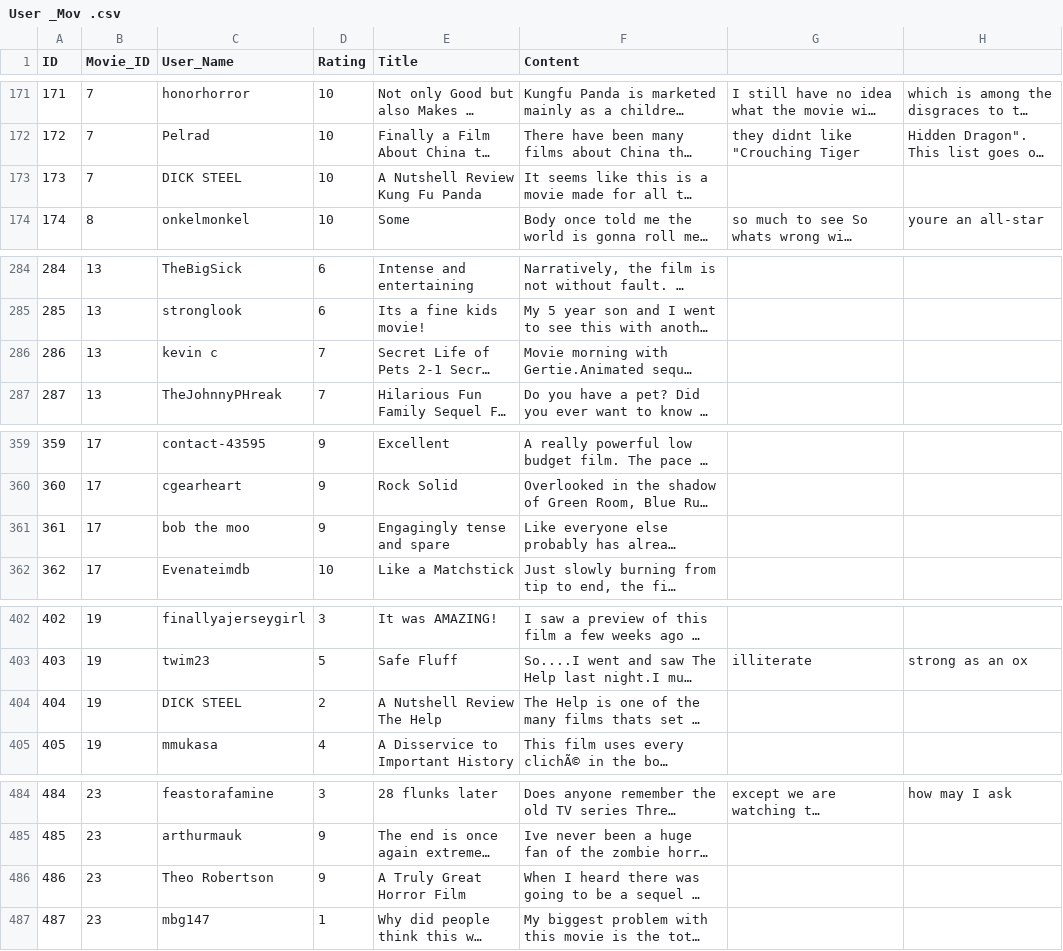
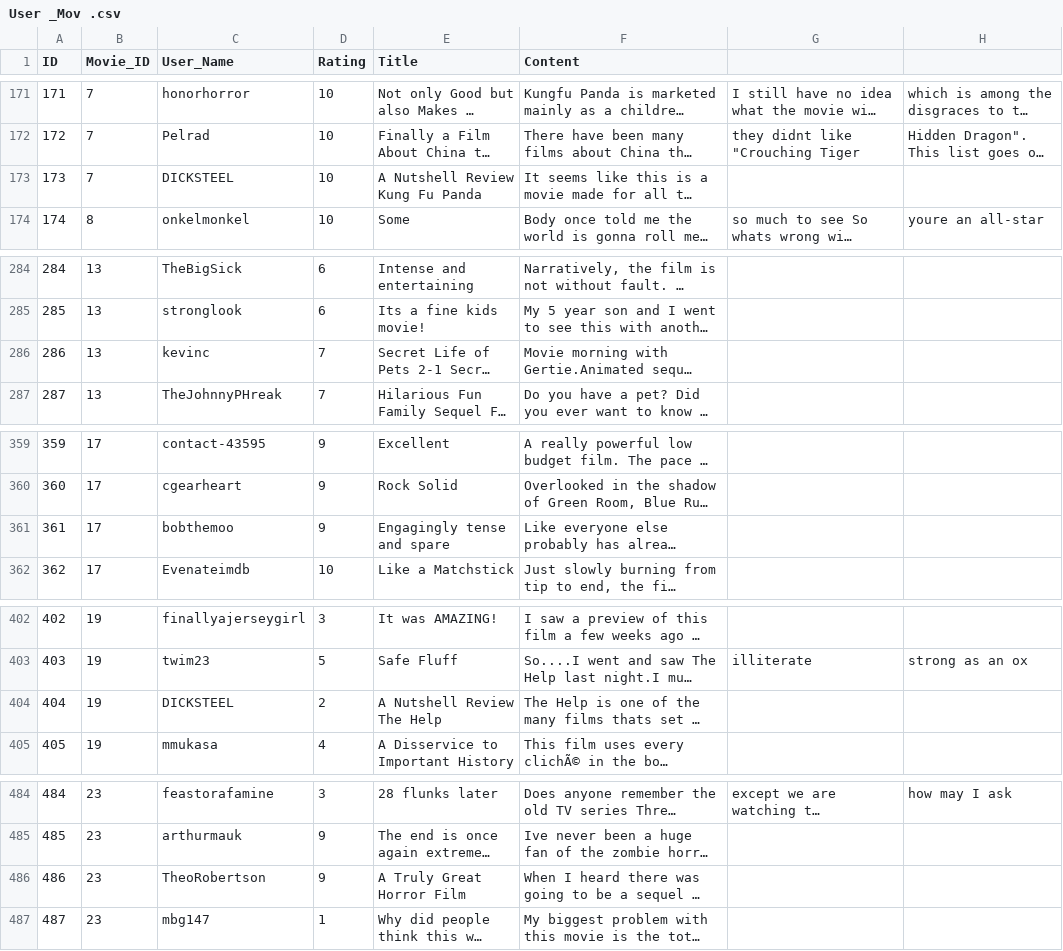
Before and after one commit to jemceach/recommender-systems, a CSV file: project-1/Data/User _Mov .csv, drawn as a sheet; only a part is shown, gaps mark what is left out; long unchanged cells end in …; the diff covers the shown part only; the diff names each change by its address in the sheet, - before the commit and + after, or states it on an @@ line.

Commit message:
Add files via upload

```diff
--- a/project-1/Data/User _Mov .csv
+++ b/project-1/Data/User _Mov .csv
-C173 (User_Name): DICK STEEL
+C173 (User_Name): DICKSTEEL
-C286 (User_Name): kevin c
+C286 (User_Name): kevinc
-C361 (User_Name): bob the moo
+C361 (User_Name): bobthemoo
-C404 (User_Name): DICK STEEL
+C404 (User_Name): DICKSTEEL
-C486 (User_Name): Theo Robertson
+C486 (User_Name): TheoRobertson
```
Also changed, not shown: 1 edited cell elsewhere in this file.
